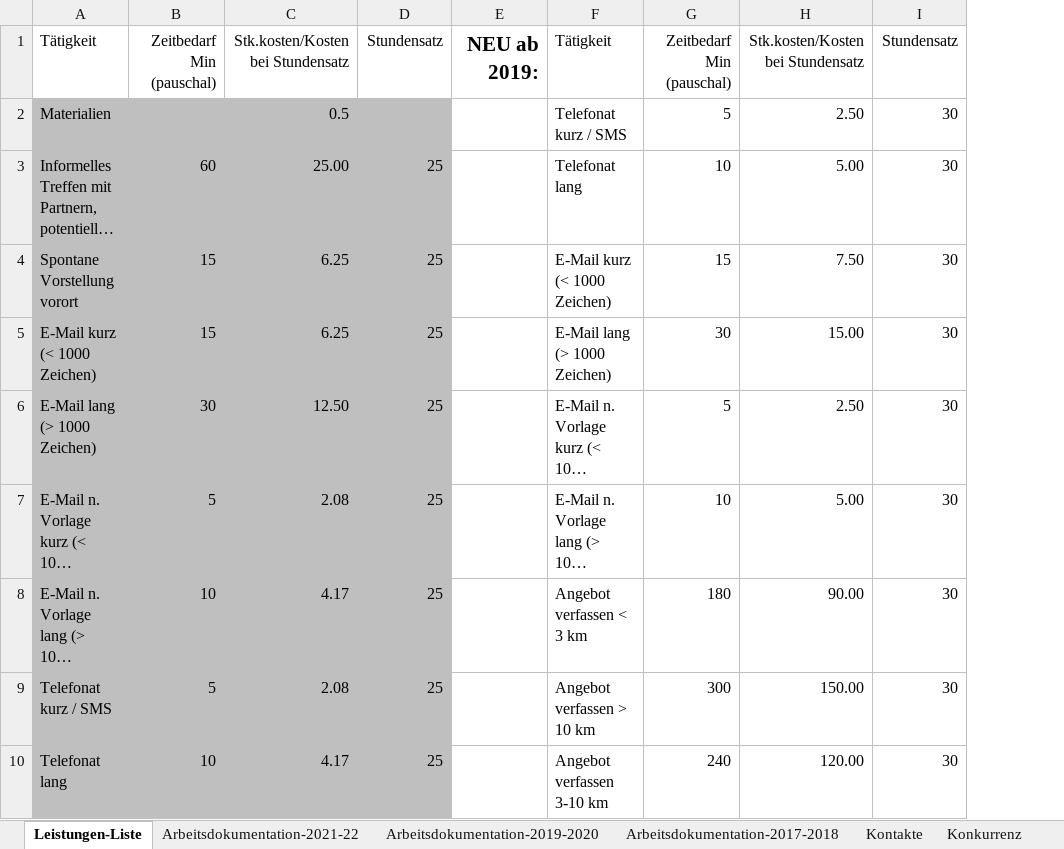
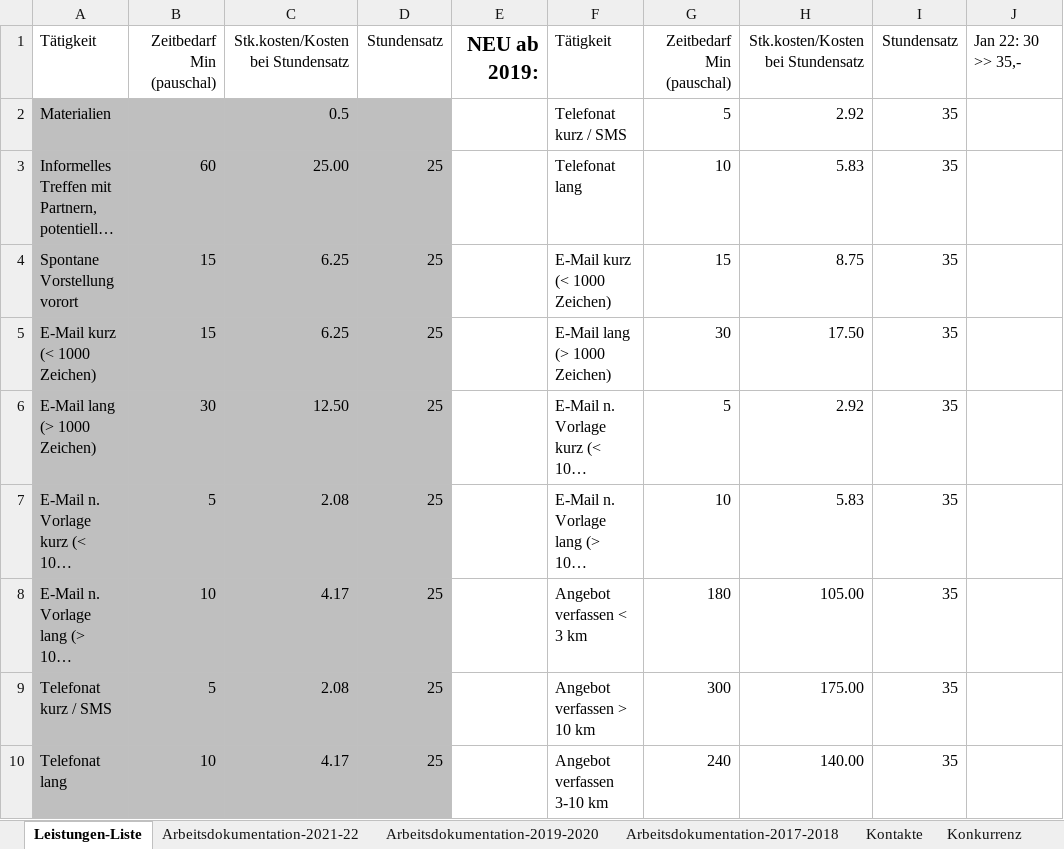
Before and after one commit to gimoya/tiroltrailhead, an Excel workbook: trailtech/Leistungen-KC-Trailtech.xlsx, sheet Leistungen-Liste, drawn as a sheet; only a part is shown; long unchanged cells end in …; values as stored, in another font and other column widths than the file's, no borders; table styles not drawn; removed rows and columns are numbered as before the commit, all else as after; the diff names each change by its address in the sheet, - before the commit and + after, or states it on an @@ line.

```diff
--- a/trailtech/Leistungen-KC-Trailtech.xlsx (sheet Leistungen-Liste)
+++ b/trailtech/Leistungen-KC-Trailtech.xlsx (sheet Leistungen-Liste)
-column H, rows 1-10: Stk.kosten/Kosten bei Stundensatz | 2.50 | 5.00 | 7.50 | 15.00 | 2.50 | 5.00 | 90.00 | 150.00 | 120.00
-column I, rows 1-10: Stundensatz | 30 | 30 | 30 | 30 | 30 | 30 | 30 | 30 | 30
+column H, rows 1-10: Stk.kosten/Kosten bei Stundensatz | 2.92 | 5.83 | 8.75 | 17.50 | 2.92 | 5.83 | 105.00 | 175.00 | 140.00
+column I, rows 1-10: Stundensatz | 35 | 35 | 35 | 35 | 35 | 35 | 35 | 35 | 35
+column J, row 1: Jan 22: 30 >> 35,-
```
Also changed, not shown: sheet Arbeitsdokumentation-2021-22, sheet Arbeitsdokumentation-2019-2020, formulas that keep their value, hidden cells, 1 other file.
